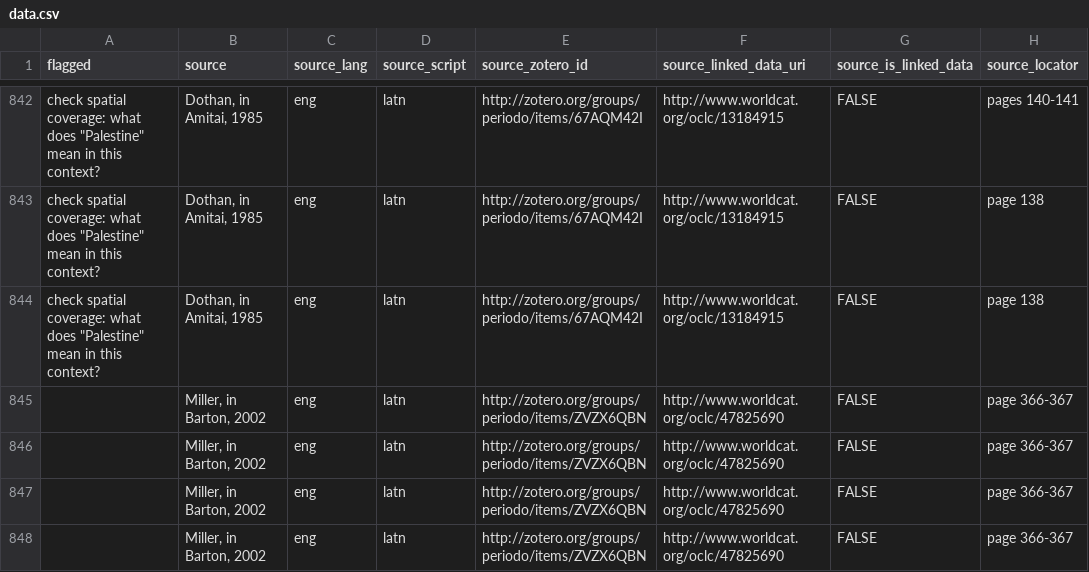
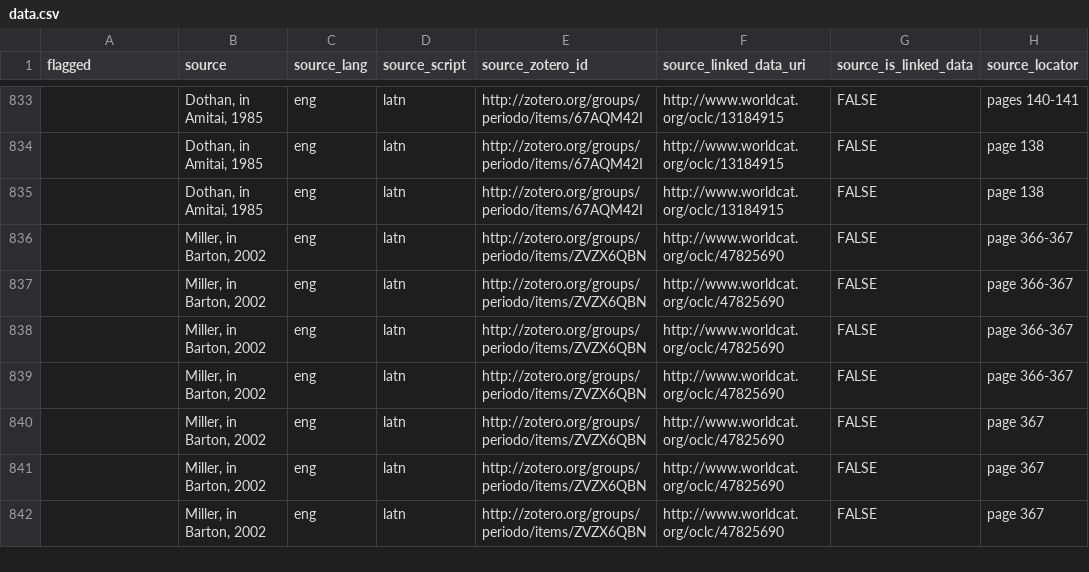
Before and after one commit to periodo/periodo-data-history, a CSV file: data.csv, drawn as a sheet; only a part is shown, gaps mark what is left out; the shorter side is filled out with more unchanged rows; addresses are those after the commit; the diff covers the shown part only; the diff names each change by its address in the sheet, - before the commit and + after, or states it on an @@ line.

```diff
--- a/data.csv
+++ b/data.csv
-A833:A835 (flagged): check spatial coverage: what does "Palestine" mean in this context?
+A833:A835 (flagged): (empty)
```
Also changed, not shown: 9 removed rows and 37 edited cells elsewhere in this file.
